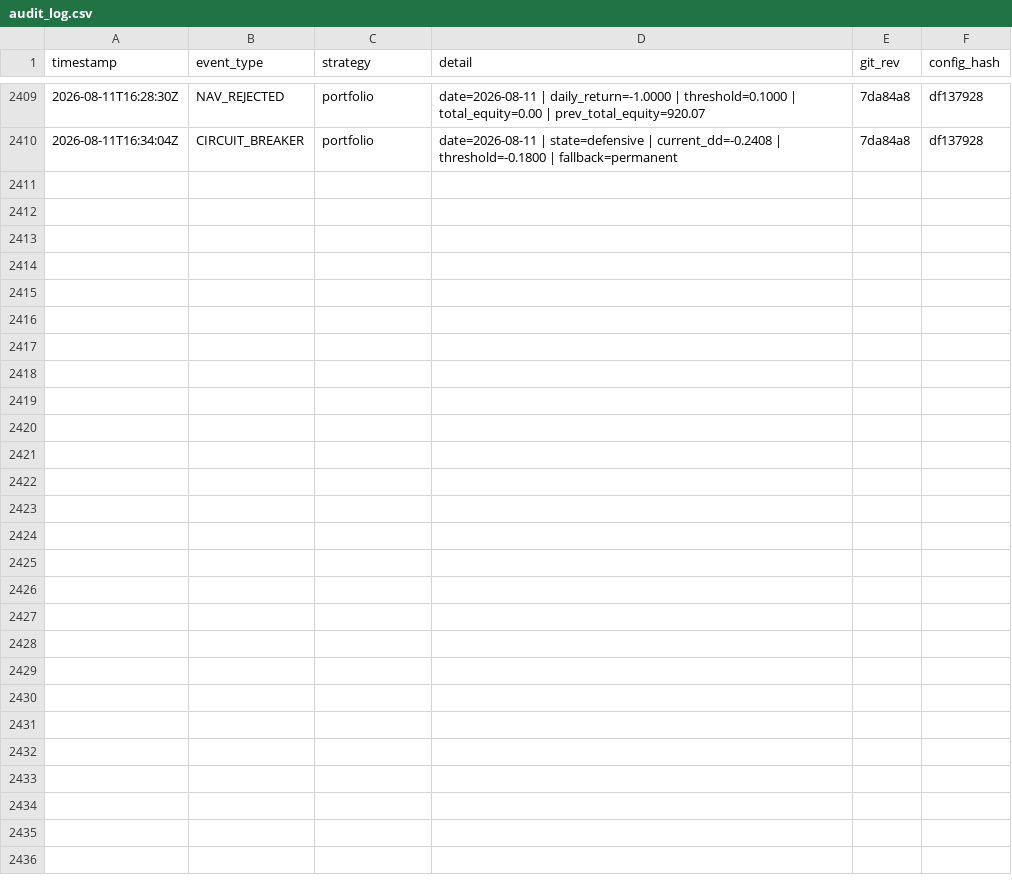
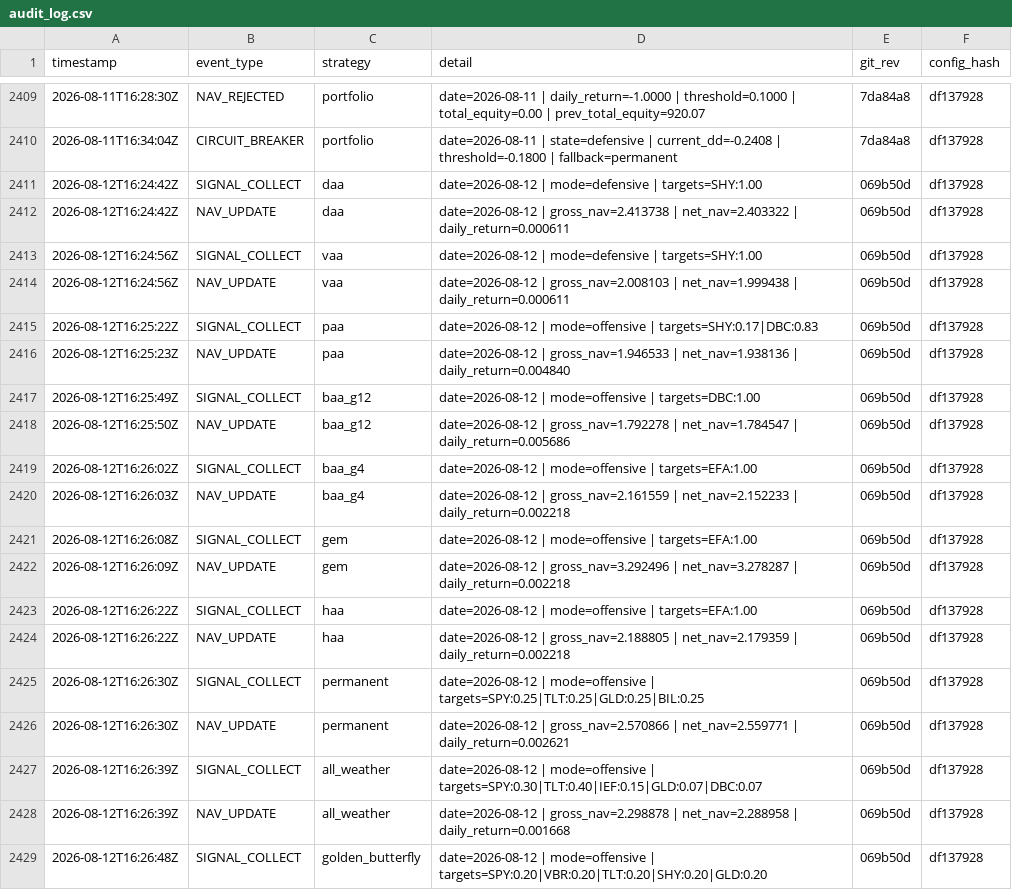
Before and after one commit to phj1120/classicQuant, a CSV file: data/audit_log.csv, drawn as a sheet; only a part is shown, gaps mark what is left out; the diff covers the shown part only; the diff names each change by its address in the sheet, - before the commit and + after, or states it on an @@ line.

```diff
--- a/data/audit_log.csv
+++ b/data/audit_log.csv
+row 2411: 2026-08-12T16:24:42Z | SIGNAL_COLLECT | daa | date=2026-08-12 | mode=defensive | targets=SHY:1.00 | 069b50d | df137928
+row 2412: 2026-08-12T16:24:42Z | NAV_UPDATE | daa | date=2026-08-12 | gross_nav=2.413738 | net_nav=2.403322 | daily_return=0.000611 | 069b50d | df137928
+row 2413: 2026-08-12T16:24:56Z | SIGNAL_COLLECT | vaa | date=2026-08-12 | mode=defensive | targets=SHY:1.00 | 069b50d | df137928
+row 2414: 2026-08-12T16:24:56Z | NAV_UPDATE | vaa | date=2026-08-12 | gross_nav=2.008103 | net_nav=1.999438 | daily_return=0.000611 | 069b50d | df137928
+row 2415: 2026-08-12T16:25:22Z | SIGNAL_COLLECT | paa | date=2026-08-12 | mode=offensive | targets=SHY:0.17|DBC:0.83 | 069b50d | df137928
+row 2416: 2026-08-12T16:25:23Z | NAV_UPDATE | paa | date=2026-08-12 | gross_nav=1.946533 | net_nav=1.938136 | daily_return=0.004840 | 069b50d | df137928
+row 2417: 2026-08-12T16:25:49Z | SIGNAL_COLLECT | baa_g12 | date=2026-08-12 | mode=offensive | targets=DBC:1.00 | 069b50d | df137928
+row 2418: 2026-08-12T16:25:50Z | NAV_UPDATE | baa_g12 | date=2026-08-12 | gross_nav=1.792278 | net_nav=1.784547 | daily_return=0.005686 | 069b50d | df137928
+row 2419: 2026-08-12T16:26:02Z | SIGNAL_COLLECT | baa_g4 | date=2026-08-12 | mode=offensive | targets=EFA:1.00 | 069b50d | df137928
+row 2420: 2026-08-12T16:26:03Z | NAV_UPDATE | baa_g4 | date=2026-08-12 | gross_nav=2.161559 | net_nav=2.152233 | daily_return=0.002218 | 069b50d | df137928
+row 2421: 2026-08-12T16:26:08Z | SIGNAL_COLLECT | gem | date=2026-08-12 | mode=offensive | targets=EFA:1.00 | 069b50d | df137928
+row 2422: 2026-08-12T16:26:09Z | NAV_UPDATE | gem | date=2026-08-12 | gross_nav=3.292496 | net_nav=3.278287 | daily_return=0.002218 | 069b50d | df137928
+row 2423: 2026-08-12T16:26:22Z | SIGNAL_COLLECT | haa | date=2026-08-12 | mode=offensive | targets=EFA:1.00 | 069b50d | df137928
+row 2424: 2026-08-12T16:26:22Z | NAV_UPDATE | haa | date=2026-08-12 | gross_nav=2.188805 | net_nav=2.179359 | daily_return=0.002218 | 069b50d | df137928
+row 2425: 2026-08-12T16:26:30Z | SIGNAL_COLLECT | permanent | date=2026-08-12 | mode=offensive | targets=SPY:0.25|TLT:0.25|GLD:0.25|BIL:0.25 | 069b50d | df137928
+row 2426: 2026-08-12T16:26:30Z | NAV_UPDATE | permanent | date=2026-08-12 | gross_nav=2.570866 | net_nav=2.559771 | daily_return=0.002621 | 069b50d | df137928
+row 2427: 2026-08-12T16:26:39Z | SIGNAL_COLLECT | all_weather | date=2026-08-12 | mode=offensive | targets=SPY:0.30|TLT:0.40|IEF:0.15|GLD:0.07|DBC:0.07 | 069b50d | df137928
+row 2428: 2026-08-12T16:26:39Z | NAV_UPDATE | all_weather | date=2026-08-12 | gross_nav=2.298878 | net_nav=2.288958 | daily_return=0.001668 | 069b50d | df137928
+row 2429: 2026-08-12T16:26:48Z | SIGNAL_COLLECT | golden_butterfly | date=2026-08-12 | mode=offensive | targets=SPY:0.20|VBR:0.20|TLT:0.20|SHY:0.20|GLD:0.20 | 069b50d | df137928
```
Also changed, not shown: 13 added rows elsewhere in this file, data/ohlc_history.csv, data/portfolio.csv, 6 other files.
